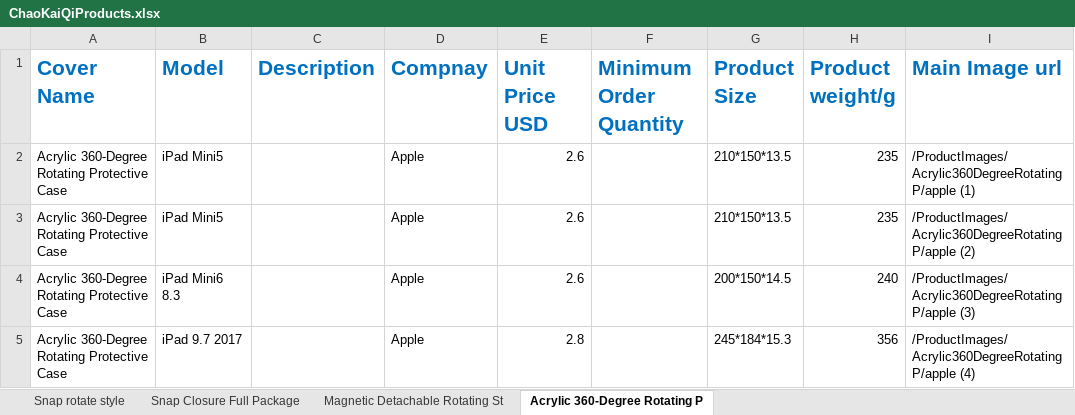
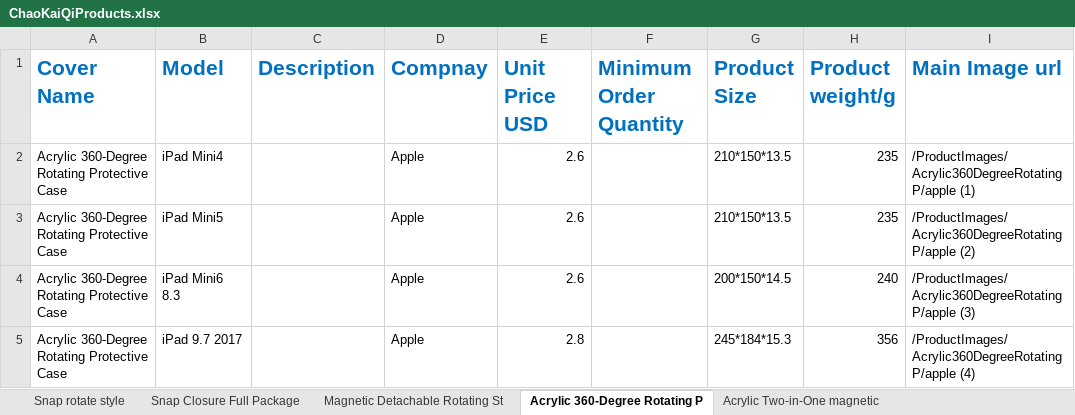
Before and after one commit to Antor1155/chao-Kai-qi-backend, an Excel workbook: ChaoKaiQiProducts.xlsx, sheet Acrylic 360-Degree Rotating P, drawn as a sheet; only a part is shown; values as stored, in another font and other column widths than the file's, no borders; the diff names each change by its address in the sheet, - before the commit and + after, or states it on an @@ line.

Commit message:
Acrylic (2.0A Board) Two-in-One Magnetic Detachable products added

```diff
--- a/ChaoKaiQiProducts.xlsx (sheet Acrylic 360-Degree Rotating P)
+++ b/ChaoKaiQiProducts.xlsx (sheet Acrylic 360-Degree Rotating P)
+sheet tab: Acrylic Two-in-One magnetic
-B2 (Model): iPad Mini5
+B2 (Model): iPad Mini4
```
Also changed, not shown: sheet Magnetic Detachable Rotating St, sheet Snap rotate style, sheet Snap Closure Full Package, 2 other files.
